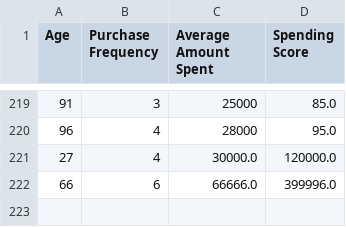
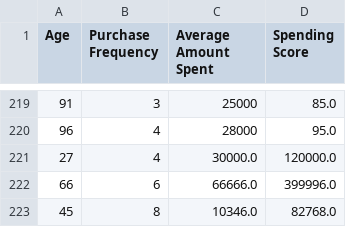
Before and after one commit to SamsonJebaseelan/Customer_Segmentation_06, a CSV file: customers.csv, drawn as a sheet; only a part is shown, gaps mark what is left out; the diff names each change by its address in the sheet, - before the commit and + after, or states it on an @@ line.

Commit message:
Update customers.csv, add requirements.txt and start.sh

```diff
--- a/customers.csv
+++ b/customers.csv
+row 223: 45 | 8 | 10346.0 | 82768.0
```
Also changed, not shown: 2 other files.
